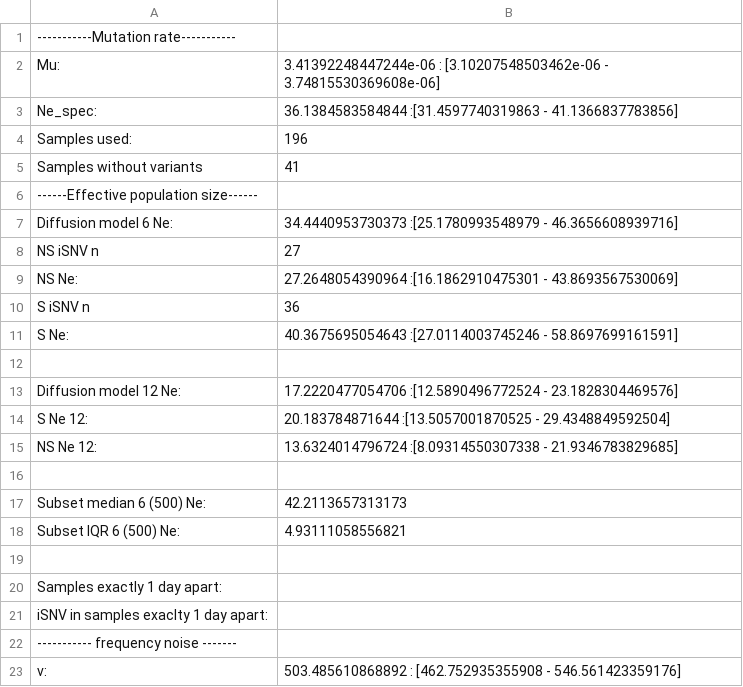
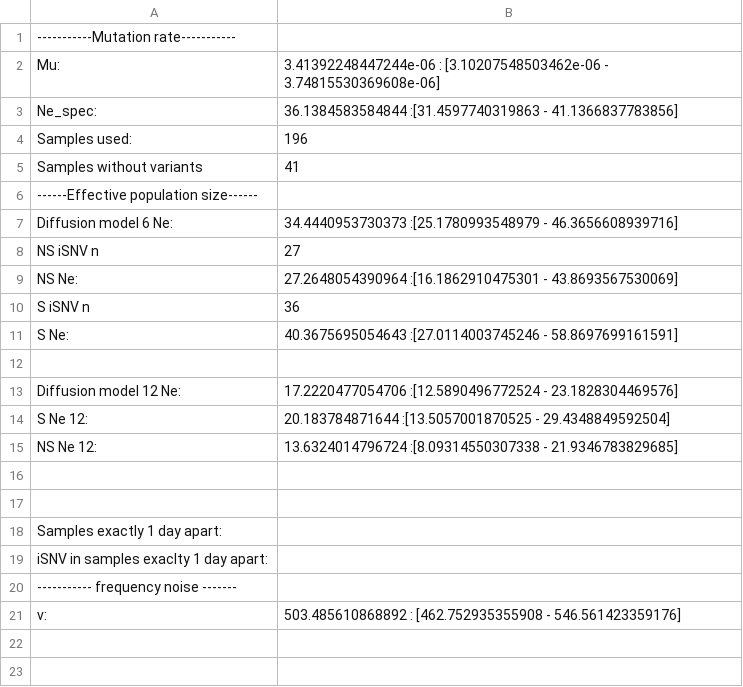
Before and after one commit to lauringlab/IAV_within-host_Ne, a TSV file: results/results.table.tsv, drawn as a sheet.

```diff
--- a/results/results.table.tsv
+++ b/results/results.table.tsv
@@ -16,4 +16,2 @@ NS Ne 12:	13.6324014796724 :[8.09314550307338 - 21.9346783829685]
 
-Subset median 6 (500) Ne:	42.2113657313173
-Subset IQR 6 (500) Ne:	4.93111058556821
 
```
Also changed, not shown: 47 other files.
